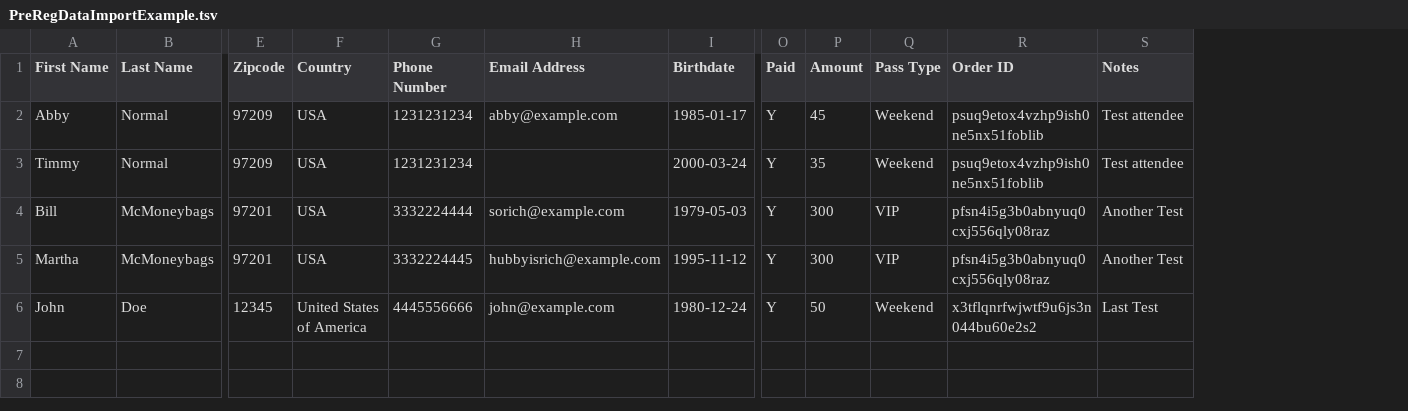
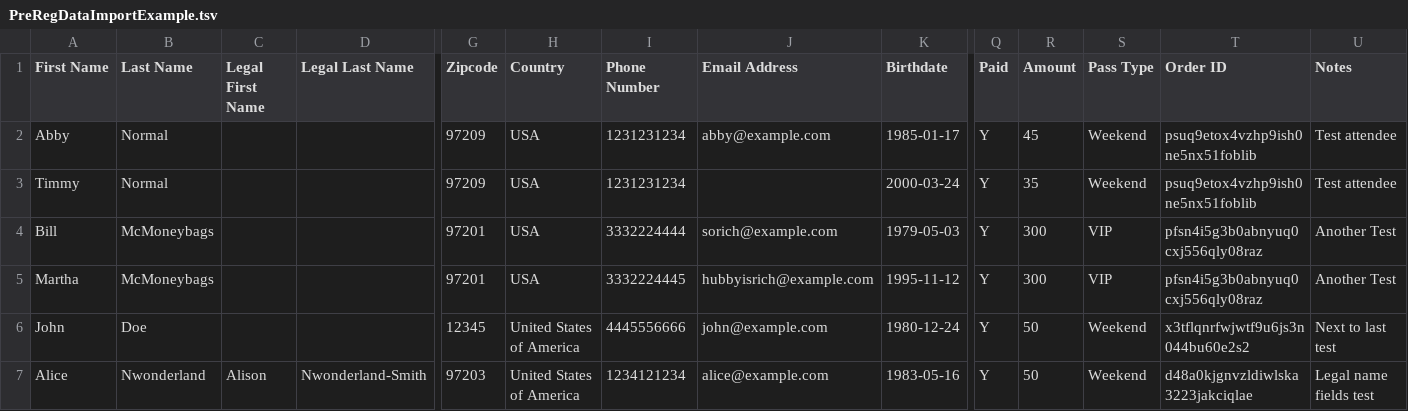
Before and after one commit to kumoricon/kumoreg, a TSV file: docs/PreRegDataImportExample.tsv, drawn as a sheet; only a part is shown, gaps mark what is left out; addresses are those after the commit; rows hold the shown columns only; the diff names each change by its address in the sheet, - before the commit and + after, or states it on an @@ line.

Commit message:
Added legal name fields to importer Finishes #82

```diff
--- a/docs/PreRegDataImportExample.tsv
+++ b/docs/PreRegDataImportExample.tsv
+column C (Legal First Name), empty
+column D (Legal Last Name), empty
-U6 (Notes): Last Test
+U6 (Notes): Next to last test
+row 7: Alice | Nwonderland | Alison | Nwonderland-Smith | 97203 | United States of America | 1234121234 | alice@example.com | 1983-05-16 | Y | 50 | Weekend | d48a0kjgnvzldiwlska3223jakciqlae | Legal name fields test
```
Also changed, not shown: 3 other files.
